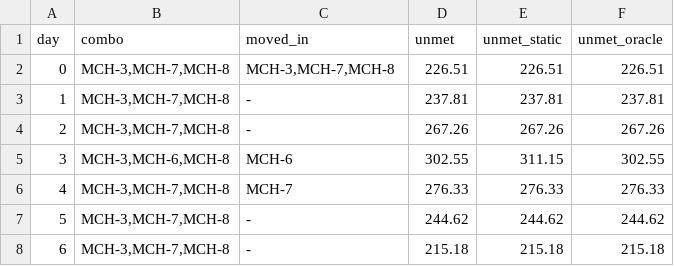
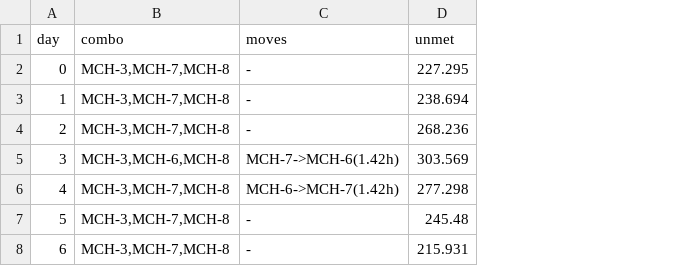
Before and after one commit to KN-1998/mcm2027-b-phoenix-cooling, a CSV file: results/q3_sweep/D05_1.5/week.csv, drawn as a sheet; the diff names each change by its address in the sheet, - before the commit and + after, or states it on an @@ line.

Commit message:
Q3统一实现(solve_week_dp)+迁移最近配对+首日不计停服; 重算七日累计收益(13.9/七日); B3利用率分母/B4 rate_base/B10 fleet

```diff
--- a/results/q3_sweep/D05_1.5/week.csv
+++ b/results/q3_sweep/D05_1.5/week.csv
-column E (unmet_static), rows 2-8: 226.51 | 237.81 | 267.26 | 311.15 | 276.33 | 244.62 | 215.18
-column F (unmet_oracle), rows 2-8: 226.51 | 237.81 | 267.26 | 302.55 | 276.33 | 244.62 | 215.18
-C1: moved_in
+C1: moves
-C2 (moves): MCH-3,MCH-7,MCH-8
+C2 (moves): -
-D2 (unmet): 226.51
+D2 (unmet): 227.295
-D3 (unmet): 237.81
+D3 (unmet): 238.694
-D4 (unmet): 267.26
+D4 (unmet): 268.236
-C5 (moves): MCH-6
+C5 (moves): MCH-7->MCH-6(1.42h)
-D5 (unmet): 302.55
+D5 (unmet): 303.569
-C6 (moves): MCH-7
+C6 (moves): MCH-6->MCH-7(1.42h)
-D6 (unmet): 276.33
+D6 (unmet): 277.298
-D7 (unmet): 244.62
+D7 (unmet): 245.48
-D8 (unmet): 215.18
+D8 (unmet): 215.931
```
Also changed, not shown: results/q3_sweep/D01_1.5/week.csv, results/q3_sweep/D01_2/week.csv, 38 other files.
